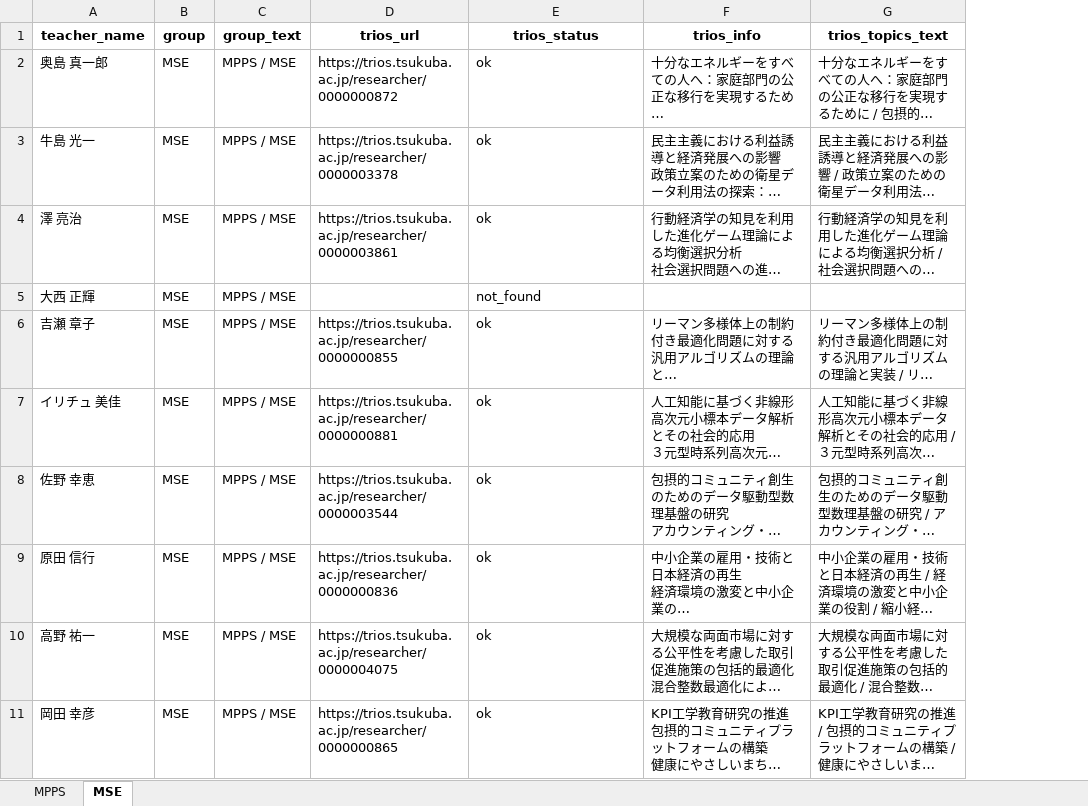
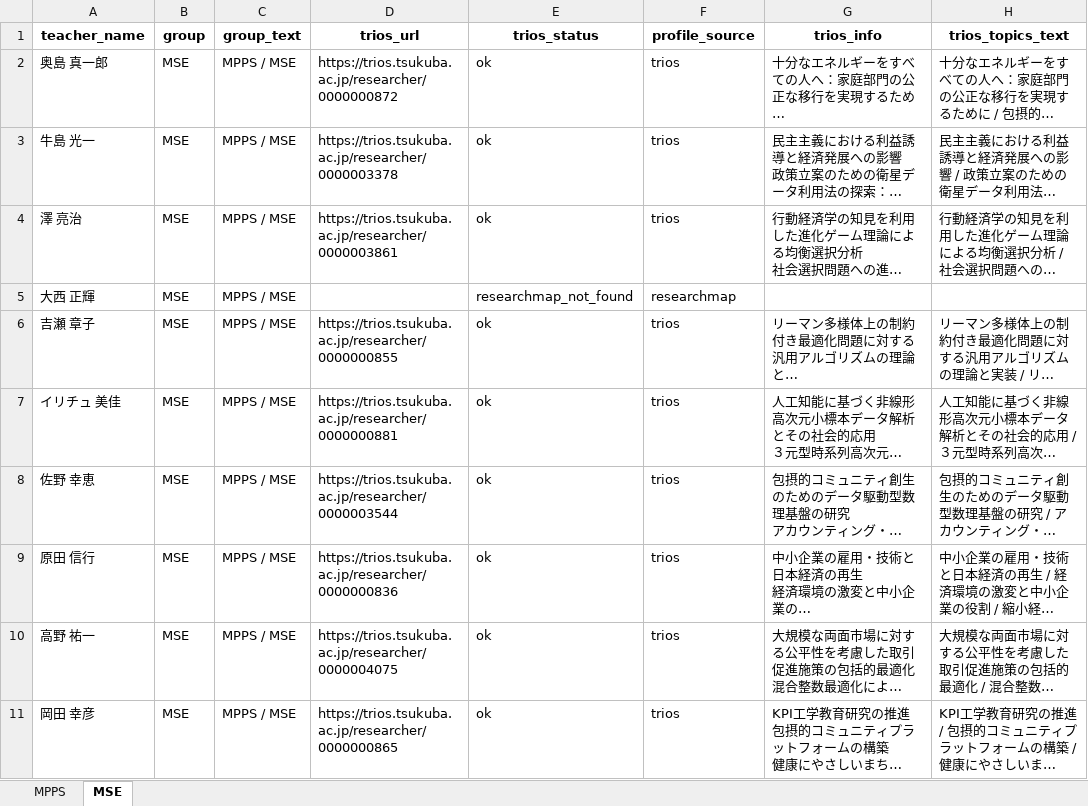
Before and after one commit to T-Kawaguchi-lab/matching-teachers-with-students, an Excel workbook: generated/teachers_enriched.xlsx, sheet MSE, drawn as a sheet; only a part is shown; long unchanged cells end in …; values as stored, in another font and other column widths than the file's, no borders; the diff names each change by its address in the sheet, - before the commit and + after, or states it on an @@ line.

```diff
--- a/generated/teachers_enriched.xlsx (sheet MSE)
+++ b/generated/teachers_enriched.xlsx (sheet MSE)
+column F (profile_source), rows 2-11: trios | trios | trios | researchmap | trios | trios | trios | trios | trios | trios
-E5 (trios_status): not_found
+E5 (trios_status): researchmap_not_found
```
Also changed, not shown: sheet MPPS, generated/committee_recommendations.xlsx, generated/students_enriched.xlsx, 1 other file.
